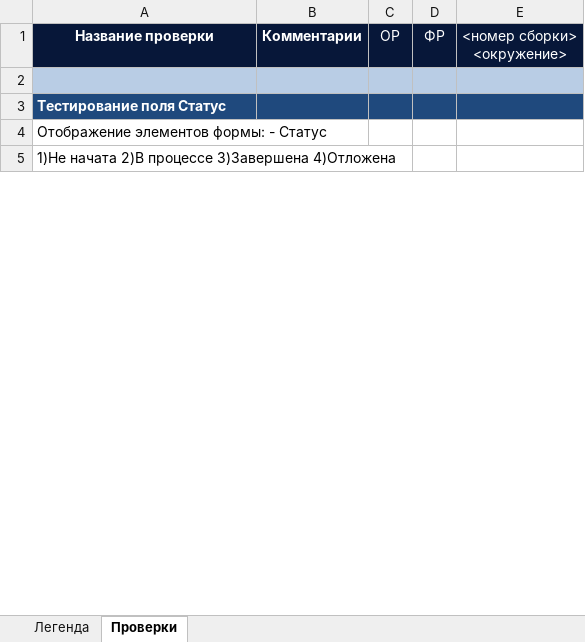
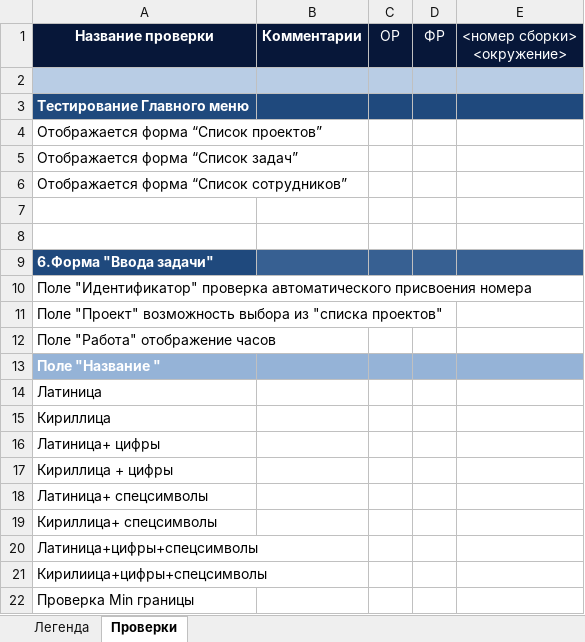
Before and after one commit to sergeydavid/homework, an Excel workbook: homework3/Checklist2.xlsx, sheet Проверки, drawn as a sheet; only a part is shown; the shorter side is filled out with more unchanged rows; values as stored, in another font and other column widths than the file's, no borders; the diff covers the shown part only; the diff names each change by its address in the sheet, - before the commit and + after, or states it on an @@ line.

Commit message:
изменение №1 в чек-листе

```diff
--- a/homework3/Checklist2.xlsx (sheet Проверки)
+++ b/homework3/Checklist2.xlsx (sheet Проверки)
+row 3: Тестирование Главного меню
+row 4: Отображается форма “Список проектов”
+row 5: Отображается форма “Список задач”
+row 6: Отображается форма “Список сотрудников”
+row 7: (empty)
+row 8: (empty)
+row 9: 6.Форма "Ввода задачи"
+row 10: Поле "Идентификатор" проверка автоматического присвоения номера
+row 11: Поле "Проект" возможность выбора из "списка проектов"
+row 12: Поле "Работа" отображение часов
+row 13: Поле "Название "
+row 14: Латиница
+row 15: Кириллица
+row 16: Латиница+ цифры
+row 17: Кириллица + цифры
+row 18: Латиница+ спецсимволы
+row 19: Кириллица+ спецсимволы
+row 20: Латиница+цифры+спецсимволы
+row 21: Кирилиица+цифры+спецсимволы
+row 22: Проверка Min границы
```
Also changed, not shown: 24 added rows, 14 removed rows, 13 edited cells and cell formats elsewhere in this sheet.
